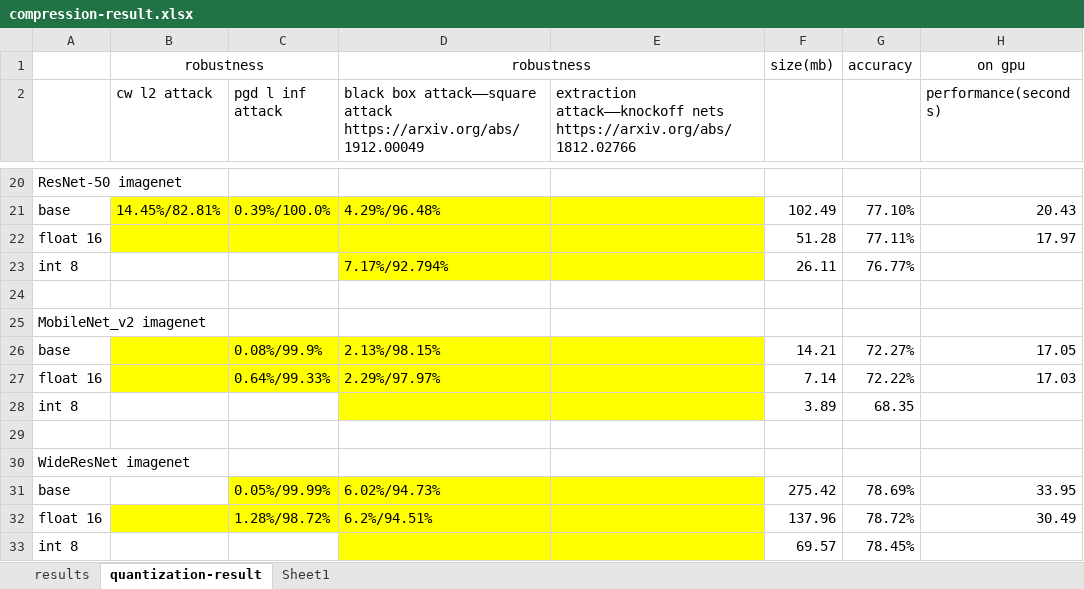
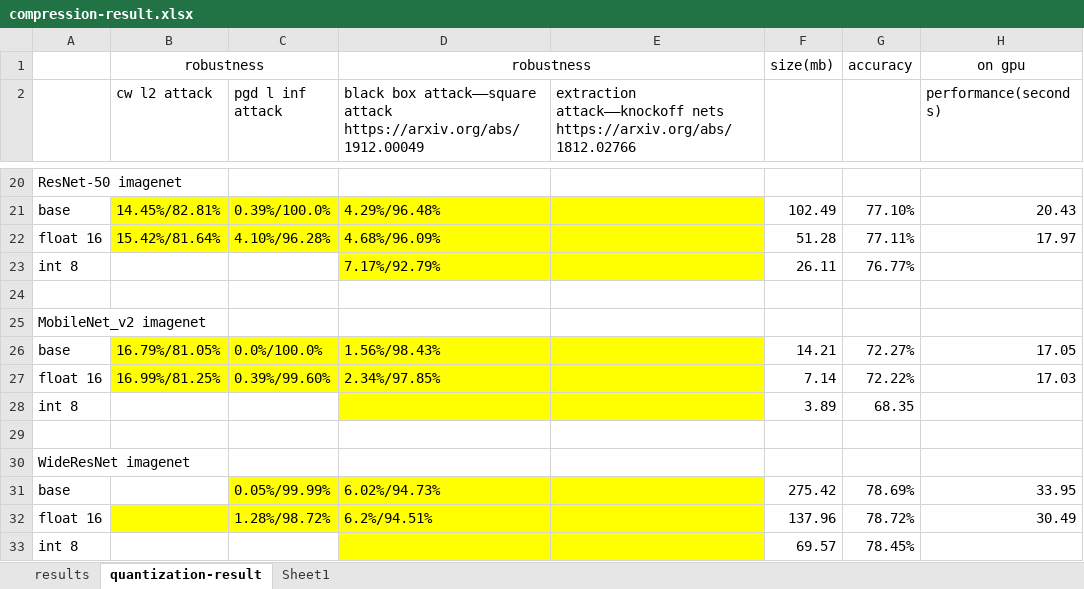
Before and after one commit to Flamexmt/evaluate-project, an Excel workbook: compression-result.xlsx, sheet quantization-result, drawn as a sheet; only a part is shown, gaps mark what is left out; values as stored, in another font and other column widths than the file's, no borders; the diff names each change by its address in the sheet, - before the commit and + after, or states it on an @@ line.

Commit message:
Update compression-result.xlsx

```diff
--- a/compression-result.xlsx (sheet quantization-result)
+++ b/compression-result.xlsx (sheet quantization-result)
-B22 (cw l2 attack): (empty)
+B22 (cw l2 attack): 15.42%/81.64%
-C22 (pgd l inf attack): (empty)
+C22 (pgd l inf attack): 4.10%/96.28%
-D22: (empty)
+D22: 4.68%/96.09%
-D23: 7.17%/92.794%
+D23: 7.17%/92.79%
-B26 (cw l2 attack): (empty)
+B26 (cw l2 attack): 16.79%/81.05%
-C26 (pgd l inf attack): 0.08%/99.9%
+C26 (pgd l inf attack): 0.0%/100.0%
-D26: 2.13%/98.15%
+D26: 1.56%/98.43%
-B27 (cw l2 attack): (empty)
+B27 (cw l2 attack): 16.99%/81.25%
-C27 (pgd l inf attack): 0.64%/99.33%
+C27 (pgd l inf attack): 0.39%/99.60%
-D27: 2.29%/97.97%
+D27: 2.34%/97.85%
```
